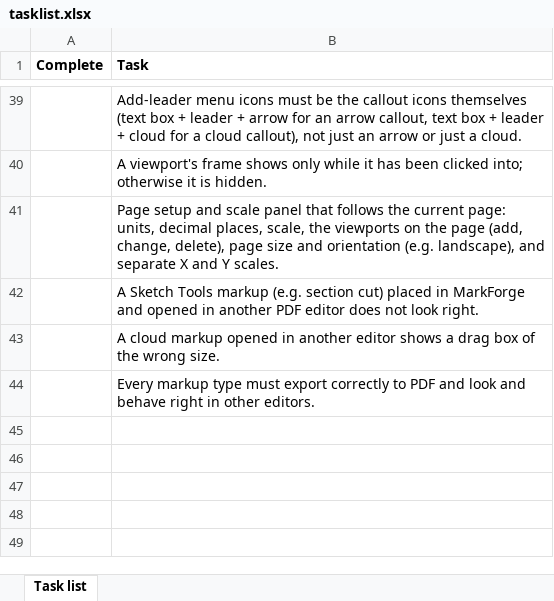
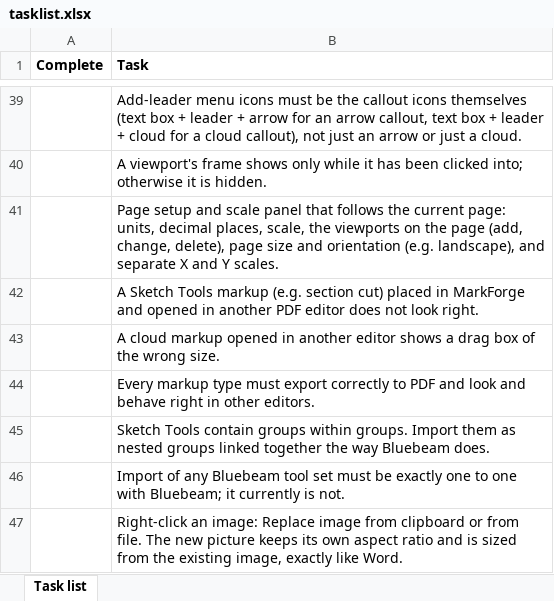
Before and after one commit to KavGoat/Test, an Excel workbook: docs/tasklist.xlsx, sheet Task list, drawn as a sheet; only a part is shown, gaps mark what is left out; values as stored, in another font and other column widths than the file's, no borders; the diff names each change by its address in the sheet, - before the commit and + after, or states it on an @@ line.

```diff
--- a/docs/tasklist.xlsx (sheet Task list)
+++ b/docs/tasklist.xlsx (sheet Task list)
+row 45:  | Sketch Tools contain groups within groups. Import them as nested groups linked together the way Bluebeam does.
+row 46:  | Import of any Bluebeam tool set must be exactly one to one with Bluebeam; it currently is not.
+row 47:  | Right-click an image: Replace image from clipboard or from file. The new picture keeps its own aspect ratio and is sized from the existing image, exactly like Word.
```
Also changed, not shown: 16 other files.
